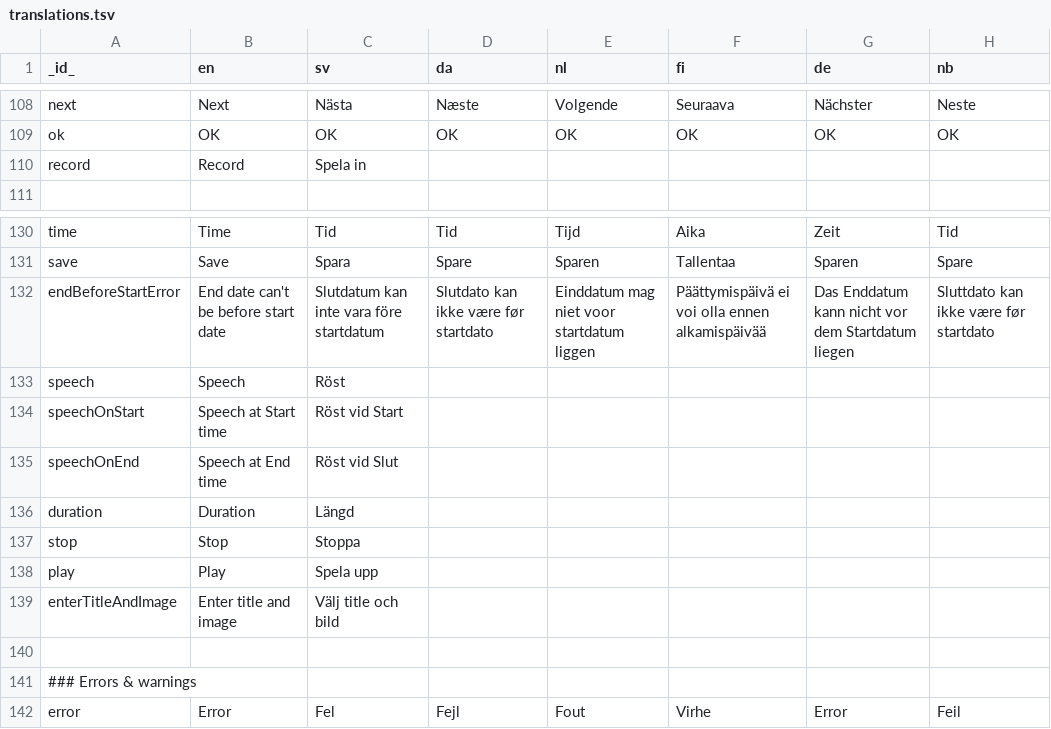
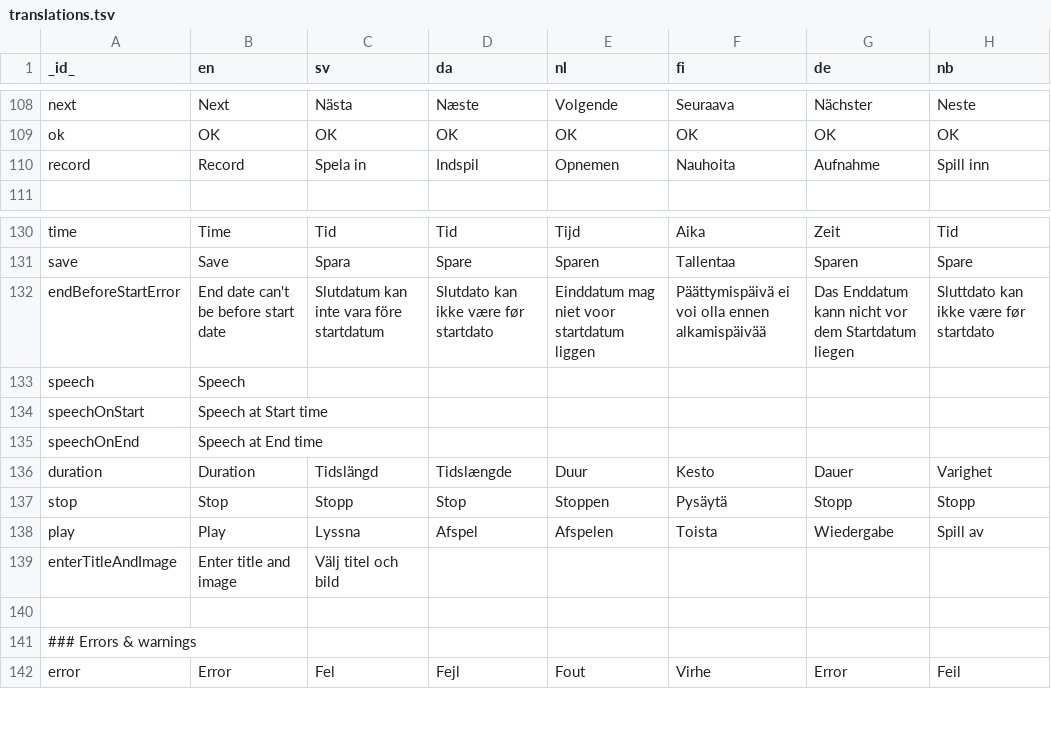
Before and after one commit to abilia/system_settings_editor, a TSV file: lib/i18n/translations.tsv, drawn as a sheet; only a part is shown, gaps mark what is left out; the diff names each change by its address in the sheet, - before the commit and + after, or states it on an @@ line.

Commit message:
SGC-199-2 updating progress while recording split StoppedState into two, for clarity's sake translations from memoplanner

```diff
--- a/lib/i18n/translations.tsv
+++ b/lib/i18n/translations.tsv
-D110 (da): (empty)
+D110 (da): Indspil
-E110 (nl): (empty)
+E110 (nl): Opnemen
-F110 (fi): (empty)
+F110 (fi): Nauhoita
-G110 (de): (empty)
+G110 (de): Aufnahme
-H110 (nb): (empty)
+H110 (nb): Spill inn
-C133 (sv): Röst
+C133 (sv): (empty)
-C134 (sv): Röst vid Start
+C134 (sv): (empty)
-C135 (sv): Röst vid Slut
+C135 (sv): (empty)
-C136 (sv): Längd
+C136 (sv): Tidslängd
-D136 (da): (empty)
+D136 (da): Tidslængde
-E136 (nl): (empty)
+E136 (nl): Duur
-F136 (fi): (empty)
+F136 (fi): Kesto
-G136 (de): (empty)
+G136 (de): Dauer
-H136 (nb): (empty)
+H136 (nb): Varighet
-C137 (sv): Stoppa
+C137 (sv): Stopp
-D137 (da): (empty)
+D137 (da): Stop
-E137 (nl): (empty)
+E137 (nl): Stoppen
-F137 (fi): (empty)
+F137 (fi): Pysäytä
-G137 (de): (empty)
+G137 (de): Stopp
-H137 (nb): (empty)
+H137 (nb): Stopp
-C138 (sv): Spela upp
+C138 (sv): Lyssna
-D138 (da): (empty)
+D138 (da): Afspel
-E138 (nl): (empty)
+E138 (nl): Afspelen
-F138 (fi): (empty)
+F138 (fi): Toista
-G138 (de): (empty)
+G138 (de): Wiedergabe
-H138 (nb): (empty)
+H138 (nb): Spill av
-C139 (sv): Välj title och bild
+C139 (sv): Välj titel och bild
```
Also changed, not shown: 4 other files.
